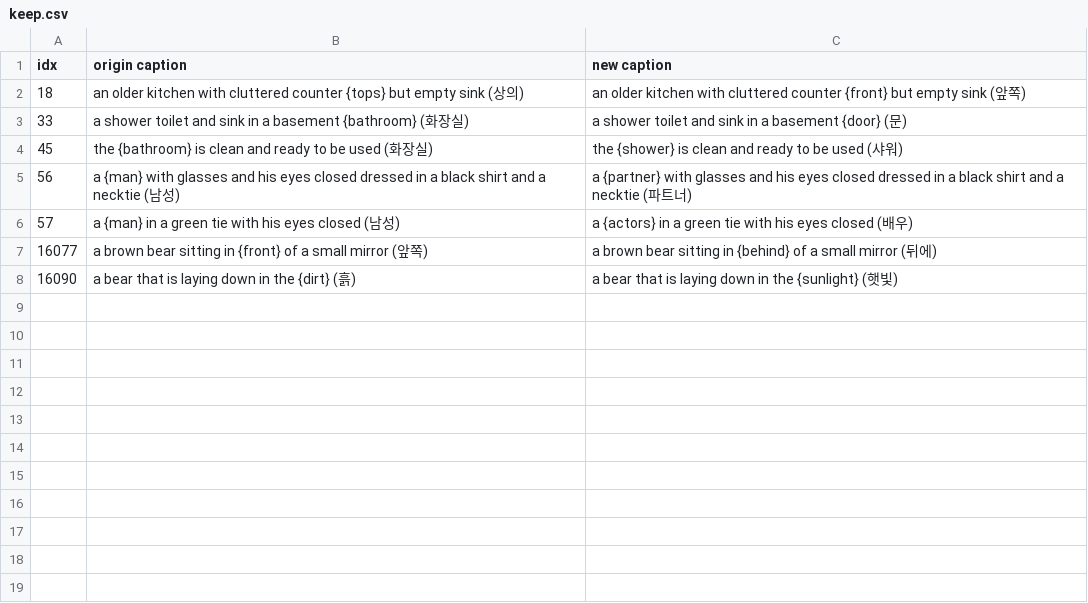
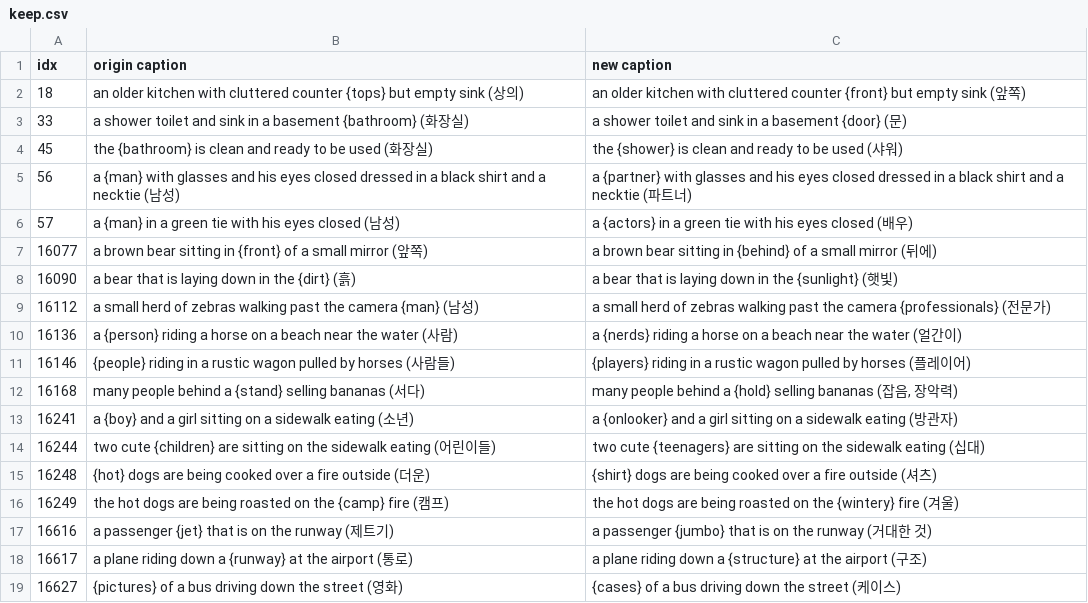
Before and after one commit to YHaJung/RoCOCO_datacheck, a CSV file: data_check/keep.csv, drawn as a sheet; the diff names each change by its address in the sheet, - before the commit and + after, or states it on an @@ line.

```diff
--- a/data_check/keep.csv
+++ b/data_check/keep.csv
+row 9: 16112 | a small herd of zebras walking past the camera {man} (남성) | a small herd of zebras walking past the camera {professionals} (전문가)
+row 10: 16136 | a {person} riding a horse on a beach near the water (사람) | a {nerds} riding a horse on a beach near the water (얼간이)
+row 11: 16146 | {people} riding in a rustic wagon pulled by horses (사람들) | {players} riding in a rustic wagon pulled by horses (플레이어)
+row 12: 16168 | many people behind a {stand} selling bananas (서다) | many people behind a {hold} selling bananas (잡음, 장악력)
+row 13: 16241 | a {boy} and a girl sitting on a sidewalk eating (소년) | a {onlooker} and a girl sitting on a sidewalk eating (방관자)
+row 14: 16244 | two cute {children} are sitting on the sidewalk eating (어린이들) | two cute {teenagers} are sitting on the sidewalk eating (십대)
+row 15: 16248 | {hot} dogs are being cooked over a fire outside (더운) | {shirt} dogs are being cooked over a fire outside (셔츠)
+row 16: 16249 | the hot dogs are being roasted on the {camp} fire (캠프) | the hot dogs are being roasted on the {wintery} fire (겨울)
+row 17: 16616 | a passenger {jet} that is on the runway (제트기) | a passenger {jumbo} that is on the runway (거대한 것)
+row 18: 16617 | a plane riding down a {runway} at the airport (통로) | a plane riding down a {structure} at the airport (구조)
+row 19: 16627 | {pictures} of a bus driving down the street (영화) | {cases} of a bus driving down the street (케이스)
```
Also changed, not shown: 7 other files.
